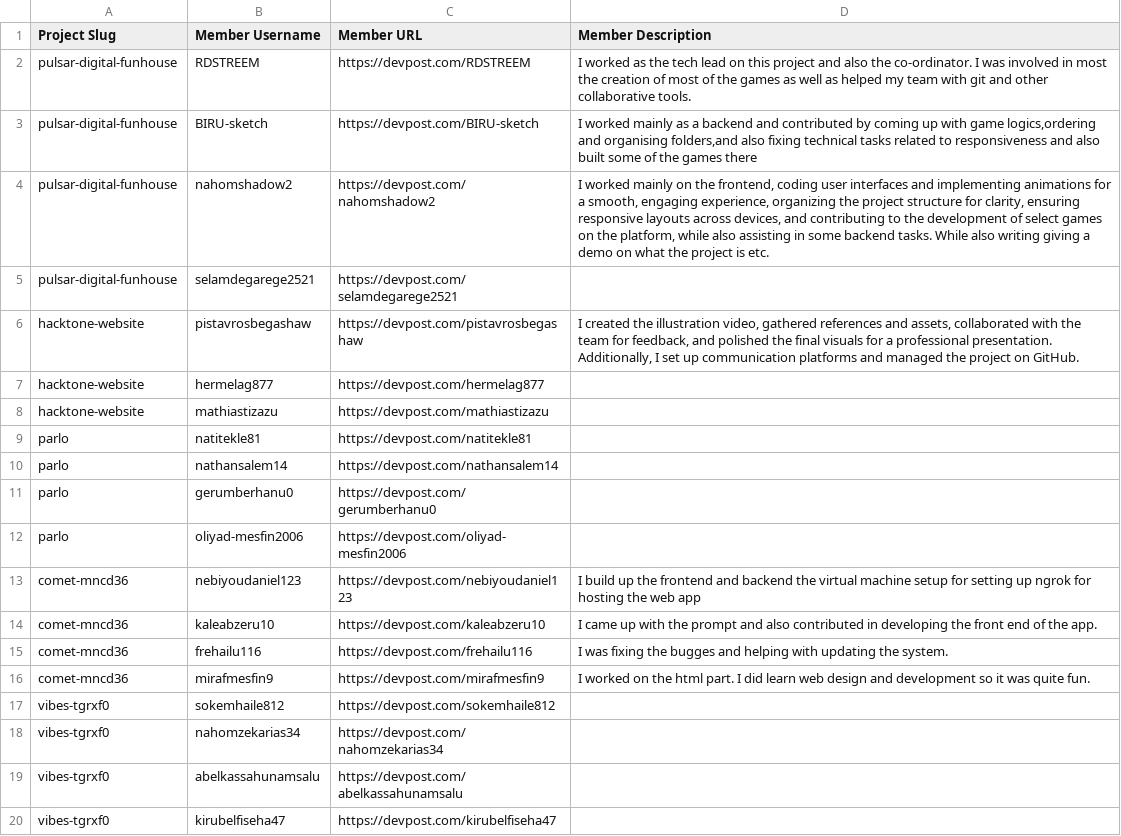
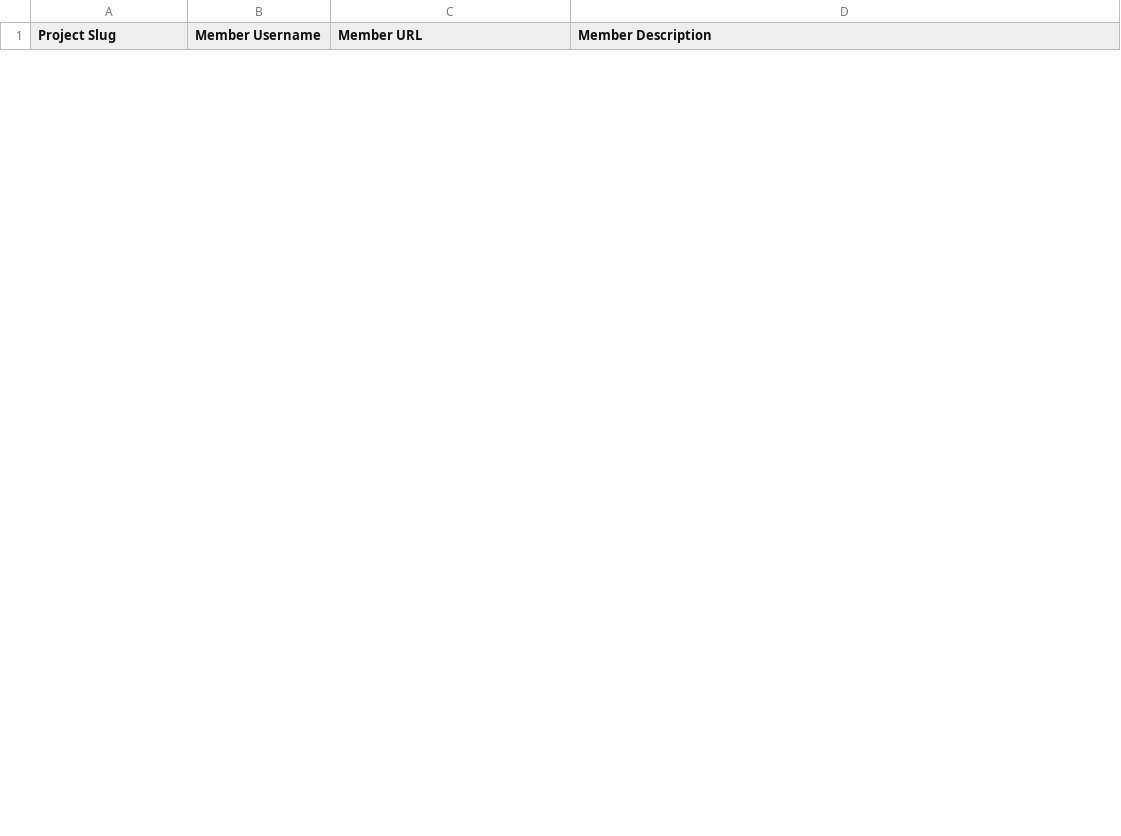
Before and after one commit to basmala-ayman/Hackathons-Team-Formation, a CSV file: Devpost-Datasets/team_members.csv, drawn as a sheet; only a part is shown; removed rows and columns are numbered as before the commit, all else as after; the diff covers the shown part only; the diff names each change by its address in the sheet, - before the commit and + after, or states it on an @@ line.

```diff
--- a/Devpost-Datasets/team_members.csv
+++ b/Devpost-Datasets/team_members.csv
-row 2: pulsar-digital-funhouse | RDSTREEM | https://devpost.com/RDSTREEM | I worked as the tech lead on this project and also the co-ordinator. I was involved in most the creation of most of the games as well as helped my team with git and other collaborative tools.
-row 3: pulsar-digital-funhouse | BIRU-sketch | https://devpost.com/BIRU-sketch | I worked mainly as a backend and contributed by coming up with game logics,ordering and organising folders,and also fixing technical tasks related to responsiveness and also built some of the games there
-row 4: pulsar-digital-funhouse | nahomshadow2 | https://devpost.com/nahomshadow2 | I worked mainly on the frontend, coding user interfaces and implementing animations for a smooth, engaging experience, organizing the project structure for clarity, ensuring responsive layouts across devices, and contributing to the development of select games on the platform, while also assisting in some backend tasks. While also writing giving a demo on what the project is etc.
-row 5: pulsar-digital-funhouse | selamdegarege2521 | https://devpost.com/selamdegarege2521
-row 6: hacktone-website | pistavrosbegashaw | https://devpost.com/pistavrosbegashaw | I created the illustration video, gathered references and assets, collaborated with the team for feedback, and polished the final visuals for a professional presentation. Additionally, I set up communication platforms and managed the project on GitHub.
-row 7: hacktone-website | hermelag877 | https://devpost.com/hermelag877
-row 8: hacktone-website | mathiastizazu | https://devpost.com/mathiastizazu
-row 9: parlo | natitekle81 | https://devpost.com/natitekle81
-row 10: parlo | nathansalem14 | https://devpost.com/nathansalem14
-row 11: parlo | gerumberhanu0 | https://devpost.com/gerumberhanu0
-row 12: parlo | oliyad-mesfin2006 | https://devpost.com/oliyad-mesfin2006
-row 13: comet-mncd36 | nebiyoudaniel123 | https://devpost.com/nebiyoudaniel123 | I build up the frontend and backend the virtual machine setup for setting up ngrok for hosting the web app
-row 14: comet-mncd36 | kaleabzeru10 | https://devpost.com/kaleabzeru10 | I came up with the prompt and also contributed in developing the front end of the app.
-row 15: comet-mncd36 | frehailu116 | https://devpost.com/frehailu116 | I was fixing the bugges and helping with updating the system.
-row 16: comet-mncd36 | mirafmesfin9 | https://devpost.com/mirafmesfin9 | I worked on the html part. I did learn web design and development so it was quite fun.
-row 17: vibes-tgrxf0 | sokemhaile812 | https://devpost.com/sokemhaile812
-row 18: vibes-tgrxf0 | nahomzekarias34 | https://devpost.com/nahomzekarias34
-row 19: vibes-tgrxf0 | abelkassahunamsalu | https://devpost.com/abelkassahunamsalu
-row 20: vibes-tgrxf0 | kirubelfiseha47 | https://devpost.com/kirubelfiseha47
```
Also changed, not shown: 14 added rows and 27 removed rows elsewhere in this file, Devpost-Datasets/members.csv, 5 other files.
